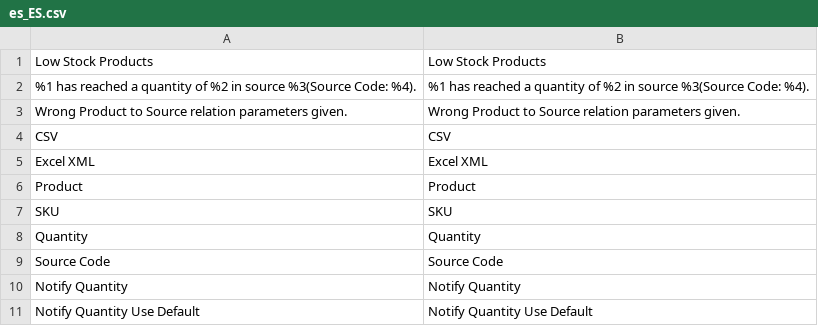
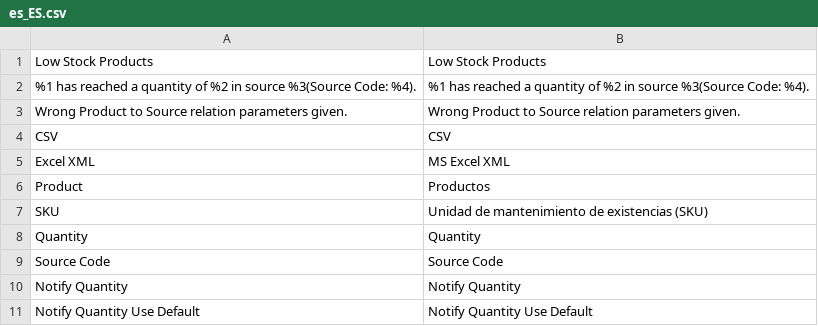
Before and after one commit to magento-l10n/i18n-msi, a CSV file: app/code/Magento/InventoryLowQuantityNotificationAdminUi/i18n/es_ES.csv, drawn as a sheet.

```diff
--- a/app/code/Magento/InventoryLowQuantityNotificationAdminUi/i18n/es_ES.csv
+++ b/app/code/Magento/InventoryLowQuantityNotificationAdminUi/i18n/es_ES.csv
@@ -4,5 +4,5 @@
 "CSV","CSV"
-"Excel XML","Excel XML"
-"Product","Product"
-"SKU","SKU"
+"Excel XML","MS Excel XML"
+"Product","Productos"
+"SKU","Unidad de mantenimiento de existencias (SKU)"
 "Quantity","Quantity"
```
Also changed, not shown: app/code/Magento/InventoryShipping/i18n/es_ES.csv, app/code/Magento/InventoryShippingAdminUi/i18n/es_ES.csv.
